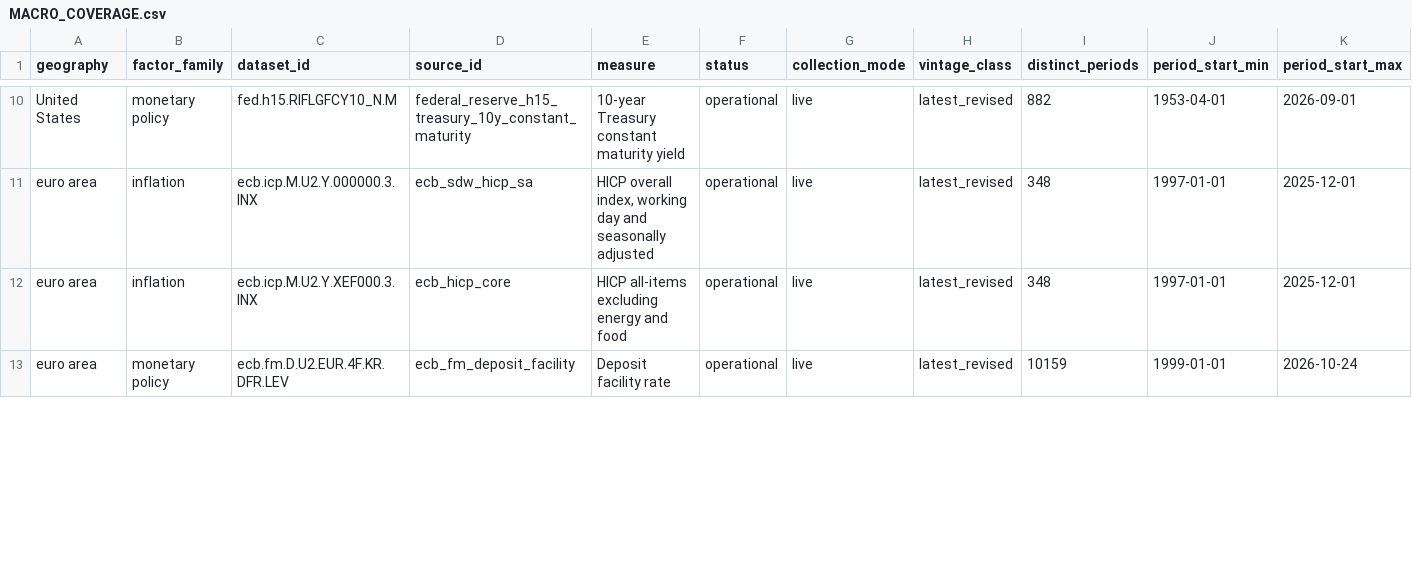
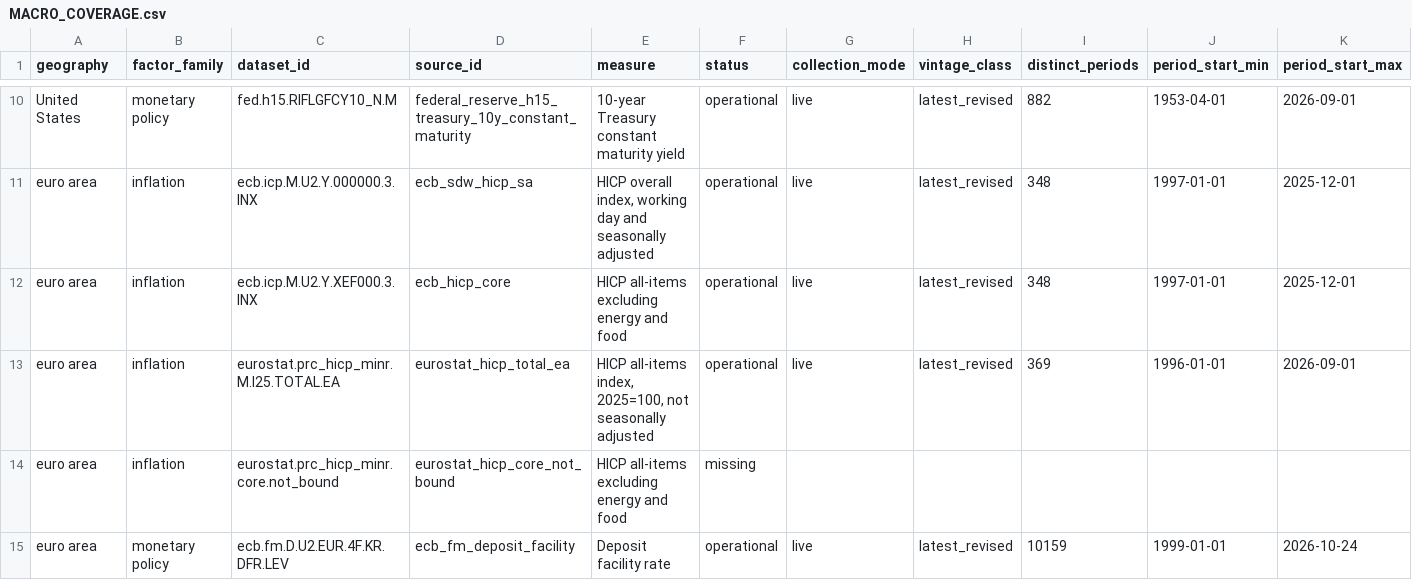
Before and after one commit to samjkitchin-debug/aqil, a CSV file: docs/sources/MACRO_COVERAGE.csv, drawn as a sheet; only a part is shown, gaps mark what is left out; rows hold the shown columns only; the diff covers the shown part only; the diff names each change by its address in the sheet, - before the commit and + after, or states it on an @@ line.

```diff
--- a/docs/sources/MACRO_COVERAGE.csv
+++ b/docs/sources/MACRO_COVERAGE.csv
+row 13: euro area | inflation | eurostat.prc_hicp_minr.M.I25.TOTAL.EA | eurostat_hicp_total_ea | HICP all-items index, 2025=100, not seasonally adjusted | operational | live | latest_revised | 369 | 1996-01-01 | 2026-09-01
+row 14: euro area | inflation | eurostat.prc_hicp_minr.core.not_bound | eurostat_hicp_core_not_bound | HICP all-items excluding energy and food | missing
```
Also changed, not shown: 9 edited cells elsewhere in this file, docs/sources/SOURCE_RIGHTS.csv, 19 other files.
